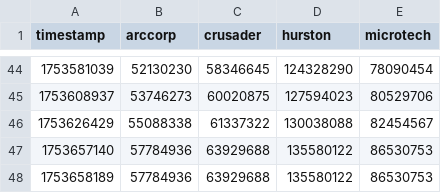
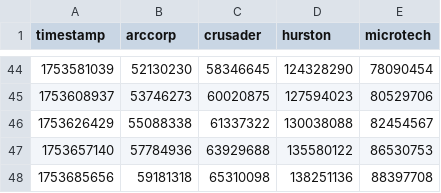
Before and after one commit to MrKraken/sc-resourcedrive, a CSV file: data.csv, drawn as a sheet; only a part is shown, gaps mark what is left out; removed rows and columns are numbered as before the commit, all else as after; the diff names each change by its address in the sheet, - before the commit and + after, or states it on an @@ line.

Commit message:
Update data.csv - 2025-07-28 07:54:16

```diff
--- a/data.csv
+++ b/data.csv
-row 48: 1753658189 | 57784936 | 63929688 | 135580122 | 86530753
+row 48: 1753685656 | 59181318 | 65310098 | 138251136 | 88397708
```
